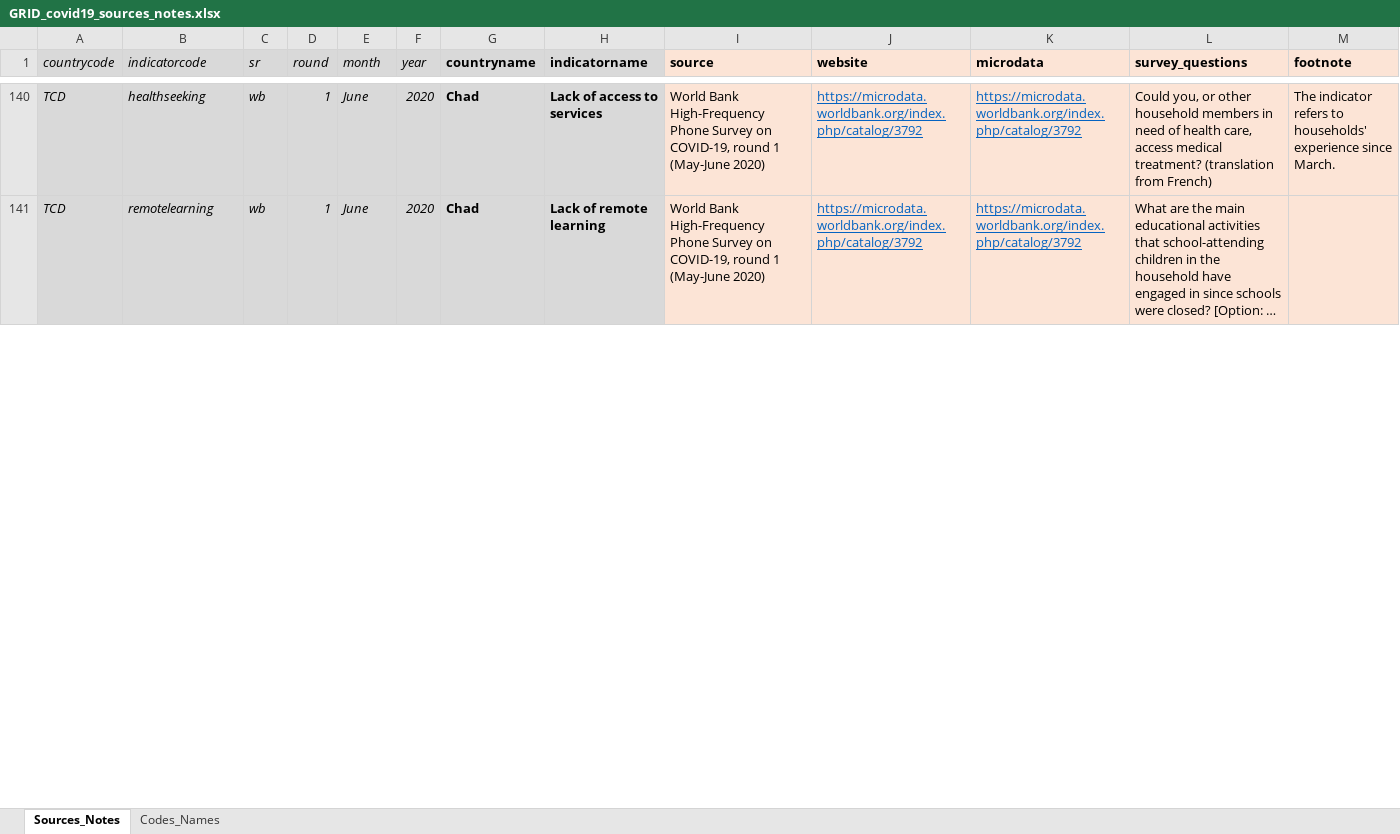
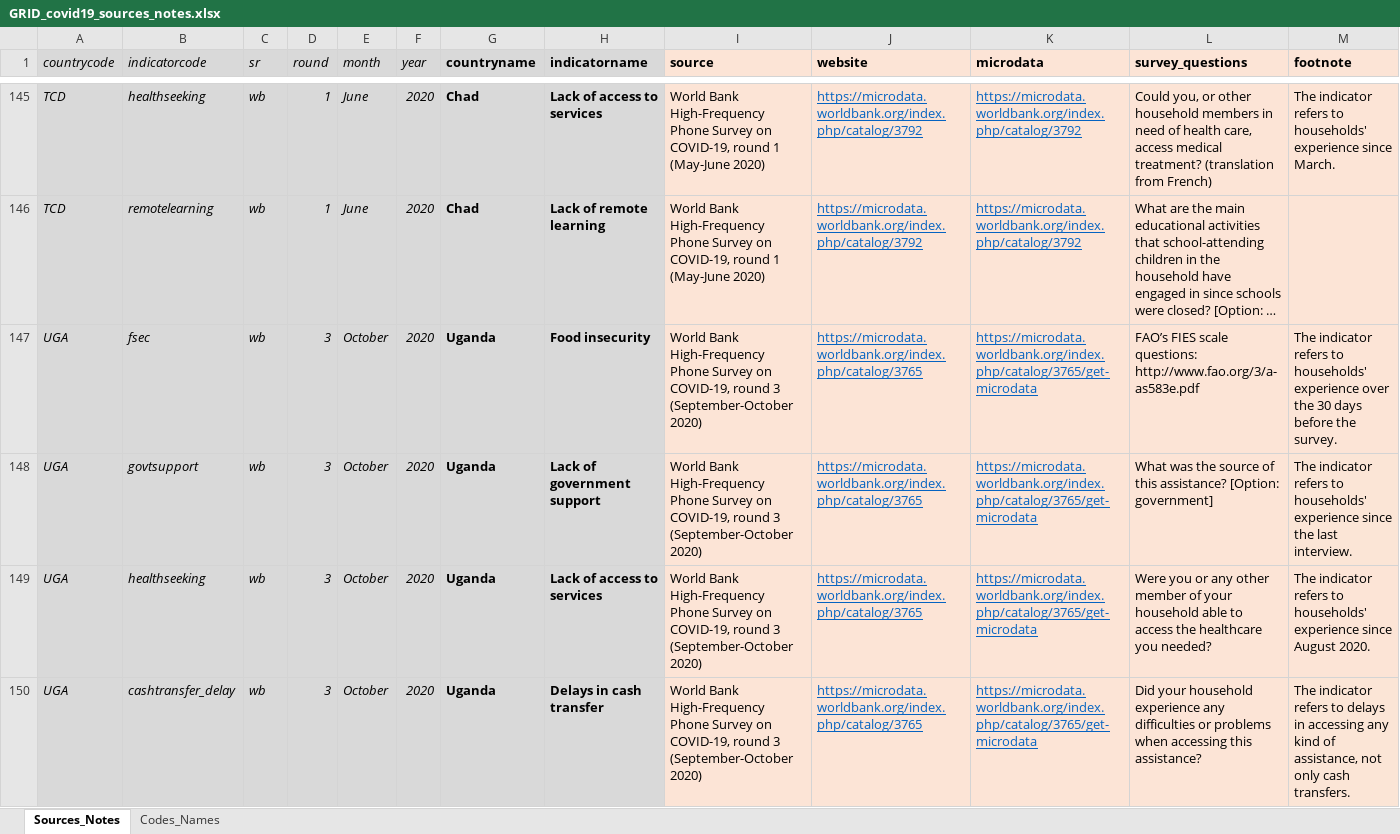
Before and after one commit to oliverfiala/grid-covid19, an Excel workbook: GRID_covid19_sources_notes.xlsx, sheet Sources_Notes, drawn as a sheet; only a part is shown, gaps mark what is left out; long unchanged cells end in …; values as stored, in another font and other column widths than the file's, no borders; rows hold the shown columns only; the diff covers the shown part only; the diff names each change by its address in the sheet, - before the commit and + after, or states it on an @@ line.

```diff
--- a/GRID_covid19_sources_notes.xlsx (sheet Sources_Notes)
+++ b/GRID_covid19_sources_notes.xlsx (sheet Sources_Notes)
+row 147: UGA | fsec | wb | 3 | October | 2020 | Uganda | Food insecurity | World Bank High-Frequency Phone Survey on COVID-19, round 3 (September-October 2020) | https://microdata.worldbank.org/index.php/catalog/3765 | https://microdata.worldbank.org/index.php/catalog/3765/get-microdata | FAO’s FIES scale questions: http://www.fao.org/3/a-as583e.pdf | The indicator refers to households' experience over the 30 days before the survey.
+row 148: UGA | govtsupport | wb | 3 | October | 2020 | Uganda | Lack of government support | World Bank High-Frequency Phone Survey on COVID-19, round 3 (September-October 2020) | https://microdata.worldbank.org/index.php/catalog/3765 | https://microdata.worldbank.org/index.php/catalog/3765/get-microdata | What was the source of this assistance? [Option: government] | The indicator refers to households' experience since the last interview.
+row 149: UGA | healthseeking | wb | 3 | October | 2020 | Uganda | Lack of access to services | World Bank High-Frequency Phone Survey on COVID-19, round 3 (September-October 2020) | https://microdata.worldbank.org/index.php/catalog/3765 | https://microdata.worldbank.org/index.php/catalog/3765/get-microdata | Were you or any other member of your household able to access the healthcare you needed? | The indicator refers to households' experience since August 2020.
+row 150: UGA | cashtransfer_delay | wb | 3 | October | 2020 | Uganda | Delays in cash transfer | World Bank High-Frequency Phone Survey on COVID-19, round 3 (September-October 2020) | https://microdata.worldbank.org/index.php/catalog/3765 | https://microdata.worldbank.org/index.php/catalog/3765/get-microdata | Did your household experience any difficulties or problems when accessing this assistance? | The indicator refers to delays in accessing any kind of assistance, not only cash transfers.
```
Also changed, not shown: 5 added rows and 8 edited cells elsewhere in this sheet, formulas that keep their value.
